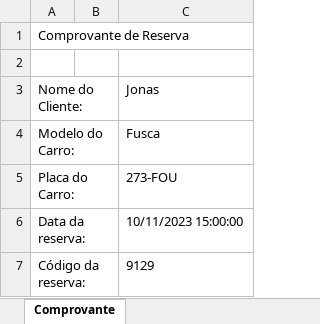
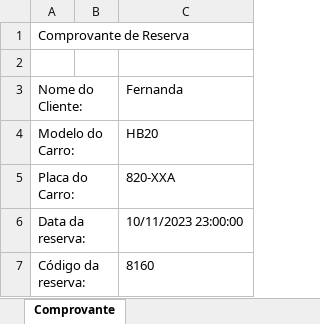
Before and after one commit to GabriielMelo/CruzeiroParking, an Excel workbook: bin/Debug/net6.0-windows/ComprovanteReserva.xlsx, sheet Comprovante, drawn as a sheet; values as stored, in another font and other column widths than the file's, no borders; the diff names each change by its address in the sheet, - before the commit and + after, or states it on an @@ line.

```diff
--- a/bin/Debug/net6.0-windows/ComprovanteReserva.xlsx (sheet Comprovante)
+++ b/bin/Debug/net6.0-windows/ComprovanteReserva.xlsx (sheet Comprovante)
-C3: Jonas
+C3: Fernanda
-C4: Fusca
+C4: HB20
-C5: 273-FOU
+C5: 820-XXA
-C6: 10/11/2023 15:00:00
+C6: 10/11/2023 23:00:00
-C7: 9129
+C7: 8160
```
Also changed, not shown: bin/Debug/net6.0-windows/ComprovantePagamento.xlsx, 23 other files.
